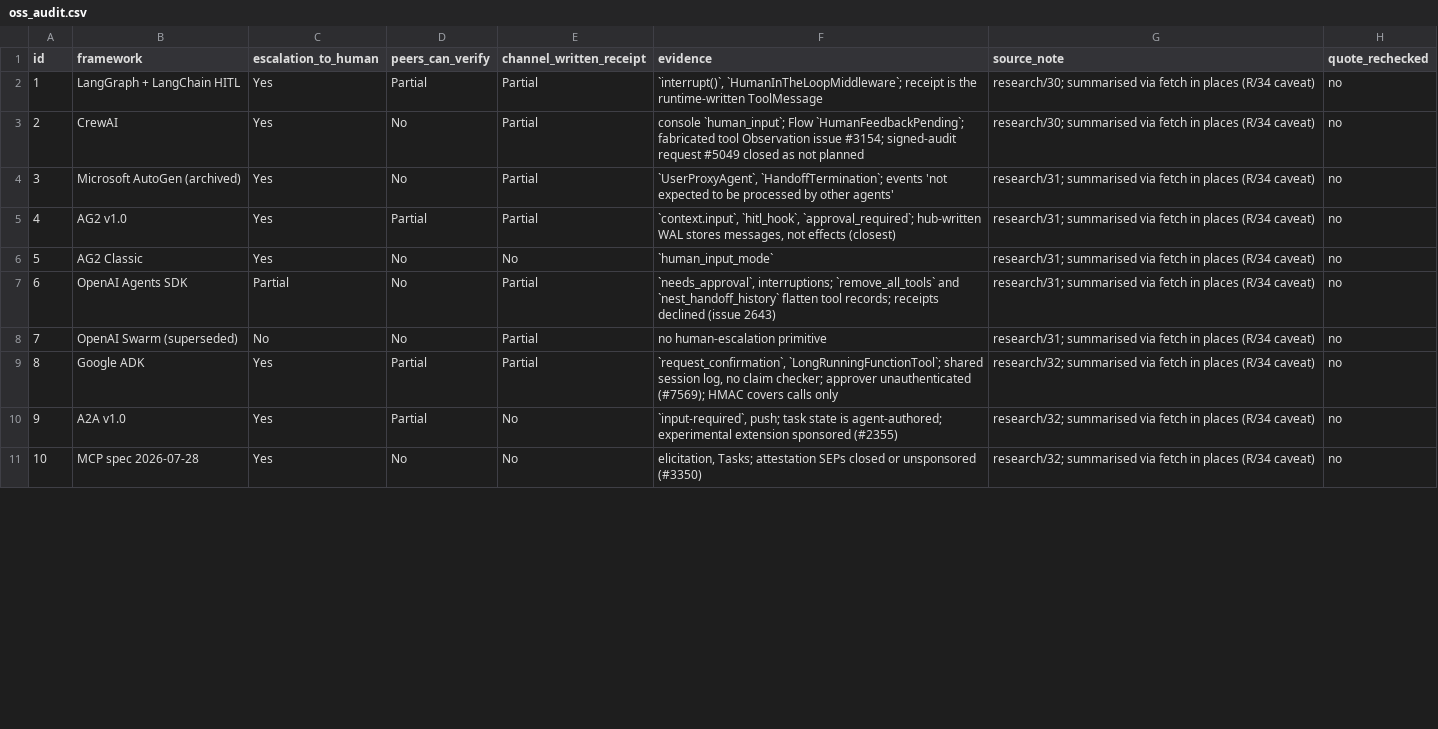
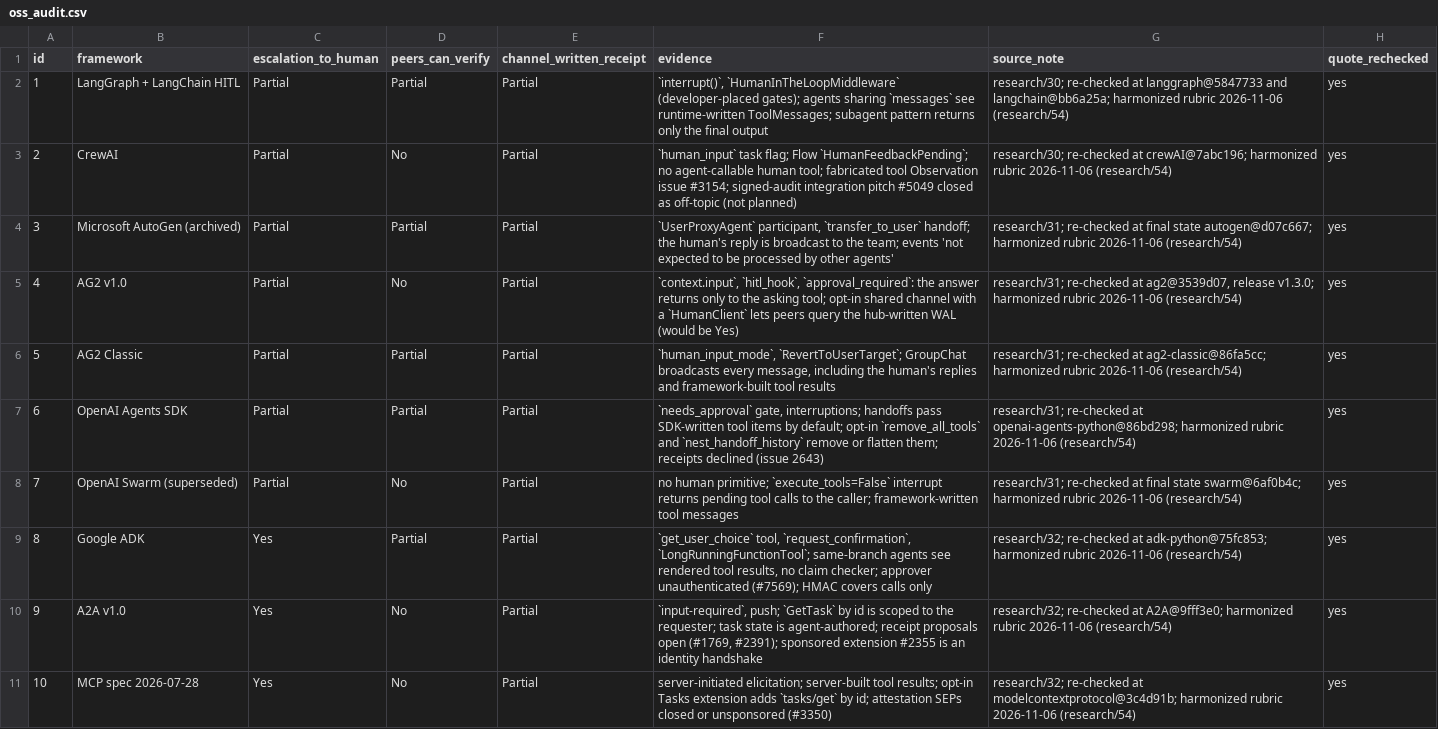
Before and after one commit to ameyypawar/who-tells-the-humans, a CSV file: paper/data/oss_audit.csv, drawn as a sheet; only a part is shown; the diff covers the shown part only.

Commit message:
paper: framework audit re-checked and harmonized (review M10)
- data/oss_audit.csv is research/54-oss_audit.harmonized.csv (same columns; all 15 rows re-checked against primary
  sources on 2026-11-06, quotes verbatim): peers Partial 6 -> 7, peers Yes 0, receipt Yes 1 (Concordia), quotes
  unchecked 15 -> 0.
- App H states the rubric (research/54 section 4.1), the re-check method, and the rewrites of research/54 section
  4.5: tally, findings 1-4 and 6, caveat; Concordia's receipt Yes is marked borderline; MetaGPT keeps 'by default'.
- Intro l.17 and l.19 merged into the research/54 wording; App A: 'unconditional' success strings (CAMEL);
  LLM Usage (a) names the agent re-check.
- audit_table.py adds escalation tallies; design_macros.py adds the re-check date, D-020's author correction count
  and the last deviation at HEAD (process_facts.yaml).

```diff
--- a/paper/data/oss_audit.csv
+++ b/paper/data/oss_audit.csv
@@ -1,11 +1,11 @@
 id,framework,escalation_to_human,peers_can_verify,channel_written_receipt,evidence,source_note,quote_rechecked
-1,LangGraph + LangChain HITL,Yes,Partial,Partial,"`interrupt()`, `HumanInTheLoopMiddleware`; receipt is the runtime-written ToolMessage",research/30; summarised via fetch in places (R/34 caveat),no
-2,CrewAI,Yes,No,Partial,console `human_input`; Flow `HumanFeedbackPending`; fabricated tool Observation issue #3154; signed-audit request #5049 closed as not planned,research/30; summarised via fetch in places (R/34 caveat),no
-3,Microsoft AutoGen (archived),Yes,No,Partial,"`UserProxyAgent`, `HandoffTermination`; events 'not expected to be processed by other agents'",research/31; summarised via fetch in places (R/34 caveat),no
-4,AG2 v1.0,Yes,Partial,Partial,"`context.input`, `hitl_hook`, `approval_required`; hub-written WAL stores messages, not effects (closest)",research/31; summarised via fetch in places (R/34 caveat),no
-5,AG2 Classic,Yes,No,No,`human_input_mode`,research/31; summarised via fetch in places (R/34 caveat),no
-6,OpenAI Agents SDK,Partial,No,Partial,"`needs_approval`, interruptions; `remove_all_tools` and `nest_handoff_history` flatten tool records; receipts declined (issue 2643)",research/31; summarised via fetch in places (R/34 caveat),no
-7,OpenAI Swarm (superseded),No,No,Partial,no human-escalation primitive,research/31; summarised via fetch in places (R/34 caveat),no
-8,Google ADK,Yes,Partial,Partial,"`request_confirmation`, `LongRunningFunctionTool`; shared session log, no claim checker; approver unauthenticated (#7569); HMAC covers calls only",research/32; summarised via fetch in places (R/34 caveat),no
-9,A2A v1.0,Yes,Partial,No,"`input-required`, push; task state is agent-authored; experimental extension sponsored (#2355)",research/32; summarised via fetch in places (R/34 caveat),no
-10,MCP spec 2026-07-28,Yes,No,No,"elicitation, Tasks; attestation SEPs closed or unsponsored (#3350)",research/32; summarised via fetch in places (R/34 caveat),no
+1,LangGraph + LangChain HITL,Partial,Partial,Partial,"`interrupt()`, `HumanInTheLoopMiddleware` (developer-placed gates); agents sharing `messages` see runtime-written ToolMessages; subagent pattern returns only the final output",research/30; re-checked at langgraph@5847733 and langchain@bb6a25a; harmonized rubric 2026-11-06 (research/54),yes
+2,CrewAI,Partial,No,Partial,`human_input` task flag; Flow `HumanFeedbackPending`; no agent-callable human tool; fabricated tool Observation issue #3154; signed-audit integration pitch #5049 closed as off-topic (not planned),research/30; re-checked at crewAI@7abc196; harmonized rubric 2026-11-06 (research/54),yes
+3,Microsoft AutoGen (archived),Partial,Partial,Partial,"`UserProxyAgent` participant, `transfer_to_user` handoff; the human's reply is broadcast to the team; events 'not expected to be processed by other agents'",research/31; re-checked at final state autogen@d07c667; harmonized rubric 2026-11-06 (research/54),yes
+4,AG2 v1.0,Partial,No,Partial,"`context.input`, `hitl_hook`, `approval_required`: the answer returns only to the asking tool; opt-in shared channel with a `HumanClient` lets peers query the hub-written WAL (would be Yes)","research/31; re-checked at ag2@3539d07, release v1.3.0; harmonized rubric 2026-11-06 (research/54)",yes
+5,AG2 Classic,Partial,Partial,Partial,"`human_input_mode`, `RevertToUserTarget`; GroupChat broadcasts every message, including the human's replies and framework-built tool results",research/31; re-checked at ag2-classic@86fa5cc; harmonized rubric 2026-11-06 (research/54),yes
+6,OpenAI Agents SDK,Partial,Partial,Partial,"`needs_approval` gate, interruptions; handoffs pass SDK-written tool items by default; opt-in `remove_all_tools` and `nest_handoff_history` remove or flatten them; receipts declined (issue 2643)",research/31; re-checked at openai-agents-python@86bd298; harmonized rubric 2026-11-06 (research/54),yes
+7,OpenAI Swarm (superseded),Partial,No,Partial,no human primitive; `execute_tools=False` interrupt returns pending tool calls to the caller; framework-written tool messages,research/31; re-checked at final state swarm@6af0b4c; harmonized rubric 2026-11-06 (research/54),yes
+8,Google ADK,Yes,Partial,Partial,"`get_user_choice` tool, `request_confirmation`, `LongRunningFunctionTool`; same-branch agents see rendered tool results, no claim checker; approver unauthenticated (#7569); HMAC covers calls only",research/32; re-checked at adk-python@75fc853; harmonized rubric 2026-11-06 (research/54),yes
+9,A2A v1.0,Yes,No,Partial,"`input-required`, push; `GetTask` by id is scoped to the requester; task state is agent-authored; receipt proposals open (#1769, #2391); sponsored extension #2355 is an identity handshake",research/32; re-checked at A2A@9fff3e0; harmonized rubric 2026-11-06 (research/54),yes
+10,MCP spec 2026-07-28,Yes,No,Partial,server-initiated elicitation; server-built tool results; opt-in Tasks extension adds `tasks/get` by id; attestation SEPs closed or unsponsored (#3350),research/32; re-checked at modelcontextprotocol@3c4d91b; harmonized rubric 2026-11-06 (research/54),yes
```
Also changed, not shown: 19 edited cells elsewhere in this file, 10 other files.
